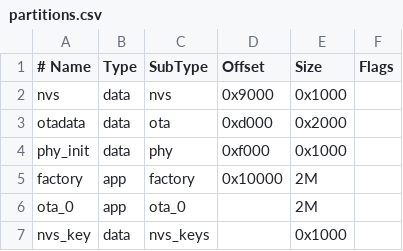
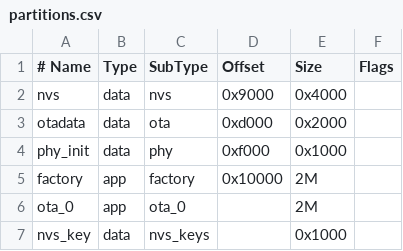
Before and after one commit to henrysg1/cooking-screen, a CSV file: partitions.csv, drawn as a sheet.

```diff
--- a/partitions.csv
+++ b/partitions.csv
@@ -1,3 +1,3 @@
 # Name,   Type, SubType,  Offset,   Size,  Flags
-nvs,      data, nvs,      0x9000,  0x1000
+nvs,      data, nvs,      0x9000,  0x4000
 otadata,  data, ota,      0xd000,  0x2000
```
Also changed, not shown: 2 other files.
